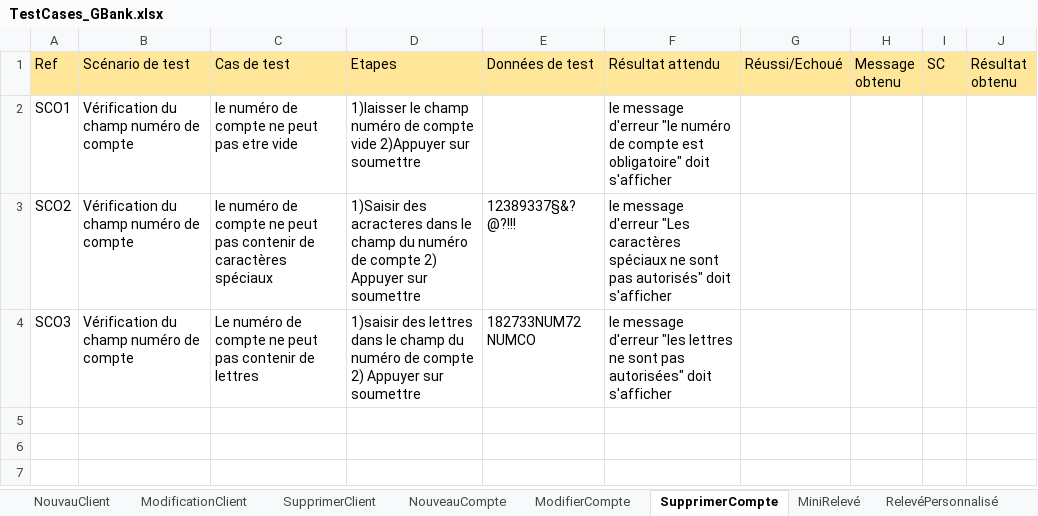
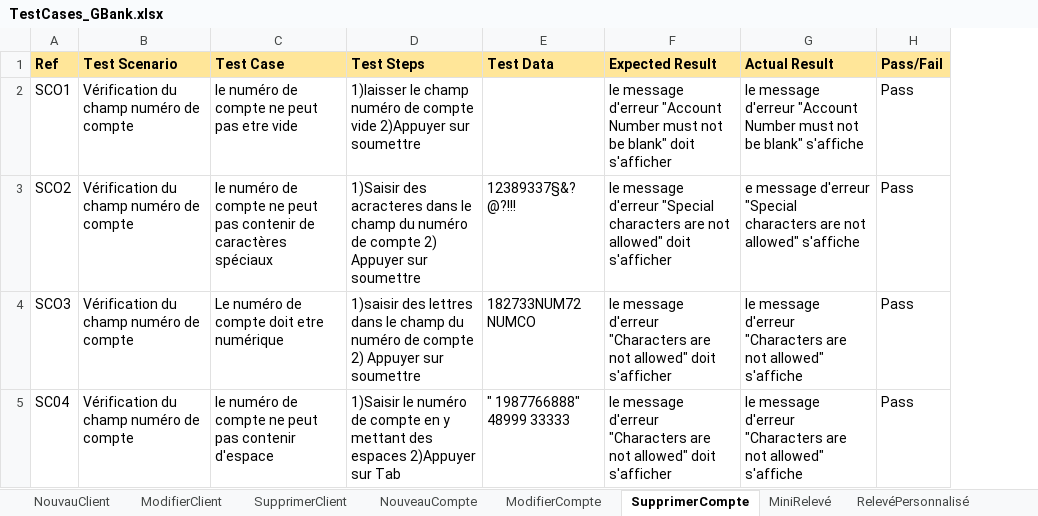
Before and after one commit to AissatouGassama/G99-bank-test-cases, an Excel workbook: TestCases_GBank.xlsx, sheet SupprimerCompte, drawn as a sheet; values as stored, in another font and other column widths than the file's, no borders; removed rows and columns are numbered as before the commit, all else as after; the diff names each change by its address in the sheet, - before the commit and + after, or states it on an @@ line.

Commit message:
Mise à jour des cas de test et ajout du bugtracker

```diff
--- a/TestCases_GBank.xlsx (sheet SupprimerCompte)
+++ b/TestCases_GBank.xlsx (sheet SupprimerCompte)
-sheet tab: ModificationClient
+sheet tab: ModifierClient
-column F (Résultat attendu), rows 2-4: le message d'erreur "le numéro de compte est obligatoire" doit s'afficher | le message d'erreur "Les caractères spéciaux ne sont pas autorisés" doit s'afficher | le message d'erreur "les lettres ne sont pas autorisées" doit s'afficher
-column G (Réussi/Echoué), empty
-column H (Message obtenu), empty
-column I (SC), empty
-column J (Résultat obtenu), empty
+column F (Expected Result), rows 2-4: le message d'erreur "Account Number must not be blank" doit s'afficher | le message d'erreur "Special characters are not allowed" doit s'afficher | le message d'erreur "Characters are not allowed" doit s'afficher
+column G (Actual Result), rows 2-4: le message d'erreur "Account Number must not be blank" s'affiche | e message d'erreur "Special characters are not allowed" s'affiche | le message d'erreur "Characters are not allowed" s'affiche
+column H (Pass/Fail), rows 2-4: all Pass
-A1:E1 bold: off
+A1:E1 bold: on
-B1: Scénario de test
+B1: Test Scenario
-C1: Cas de test
+C1: Test Case
-D1: Etapes
+D1: Test Steps
-E1: Données de test
+E1: Test Data
-C4 (Test Case): Le numéro de compte ne peut pas contenir de lettres
+C4 (Test Case): Le numéro de compte doit etre numérique
+row 5: SC04 | Vérification du champ numéro de compte | le numéro de compte ne peut pas contenir d'espace | 1)Saisir le numéro de compte en y mettant des espaces 2)Appuyer sur Tab | " 1987766888" 48999 33333 | le message d'erreur "Characters are not allowed" doit s'afficher | le message d'erreur "Characters are not allowed" s'affiche | Pass
```
Also changed, not shown: sheet Test Integration, sheet NouveauCompte, sheet NouvauClient, sheet RelevéPersonnalisé, sheet ModifierCompte, sheet MiniRelevé, 1 more sheet, hidden cells, 2 other files.
